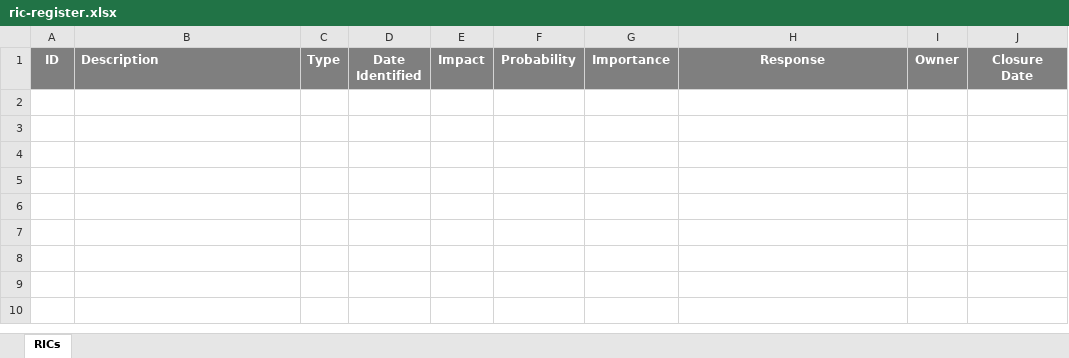
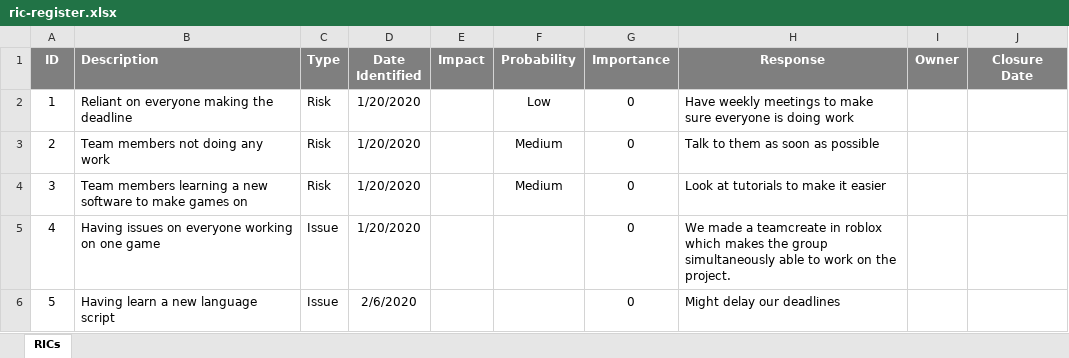
Before and after one commit to Zynpai/Group-Project-Roblox, an Excel workbook: PMIS/ric-register.xlsx, sheet RICs, drawn as a sheet; values as stored, in another font and other column widths than the file's, no borders; conditional formats not drawn; the diff names each change by its address in the sheet, - before the commit and + after, or states it on an @@ line.

```diff
--- a/PMIS/ric-register.xlsx (sheet RICs)
+++ b/PMIS/ric-register.xlsx (sheet RICs)
+row 2: 1 | Reliant on everyone making the deadline | Risk | 1/20/2020 |  | Low | 0 | Have weekly meetings to make sure everyone is doing work
+row 3: 2 | Team members not doing any work | Risk | 1/20/2020 |  | Medium | 0 | Talk to them as soon as possible
+row 4: 3 | Team members learning a new software to make games on | Risk | 1/20/2020 |  | Medium | 0 | Look at tutorials to make it easier
+row 5: 4 | Having issues on everyone working on one game | Issue | 1/20/2020 |  |  | 0 | We made a teamcreate in roblox which makes the group simultaneously able to work on the project.
+row 6: 5 | Having learn a new language script | Issue | 2/6/2020 |  |  | 0 | Might delay our deadlines
```
Also changed, not shown: 5 other files.
